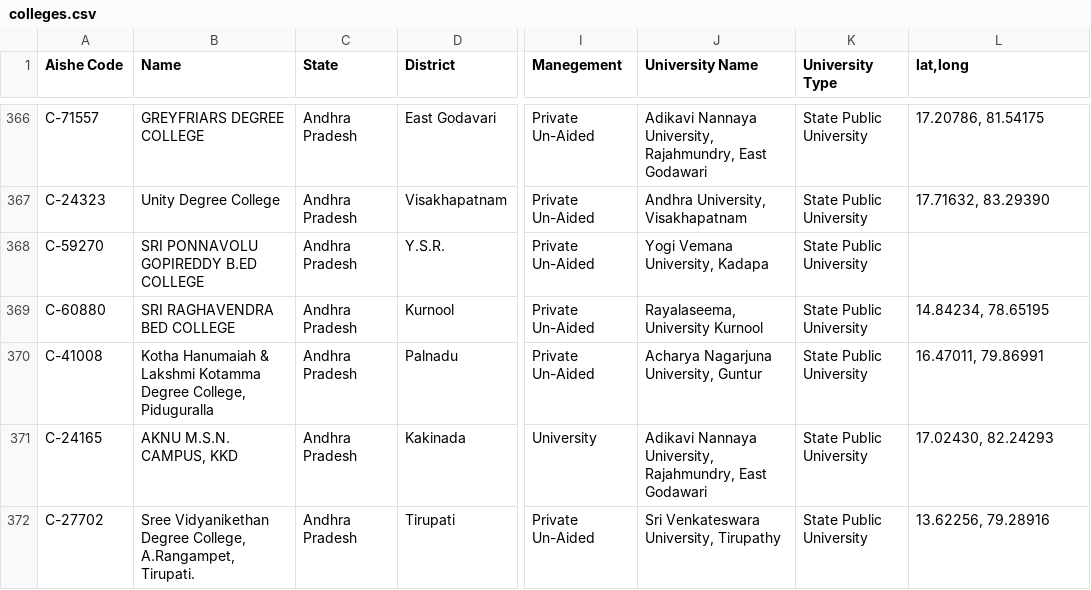
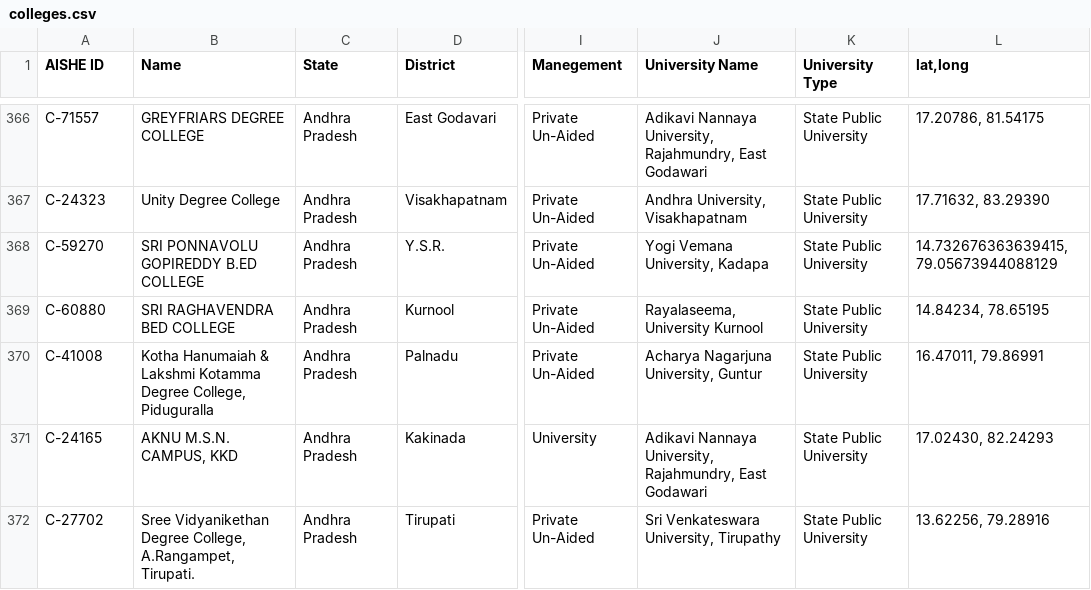
Before and after one commit to sreenesh-reddy/College-maps, a CSV file: public/colleges.csv, drawn as a sheet; only a part is shown, gaps mark what is left out; the diff covers the shown part only; the diff names each change by its address in the sheet, - before the commit and + after, or states it on an @@ line.

```diff
--- a/public/colleges.csv
+++ b/public/colleges.csv
-A1: Aishe Code
+A1: AISHE ID
-L368 (lat,long): (empty)
+L368 (lat,long): 14.732676363639415, 79.05673944088129
```
Also changed, not shown: 36 edited cells elsewhere in this file, 6 other files.
